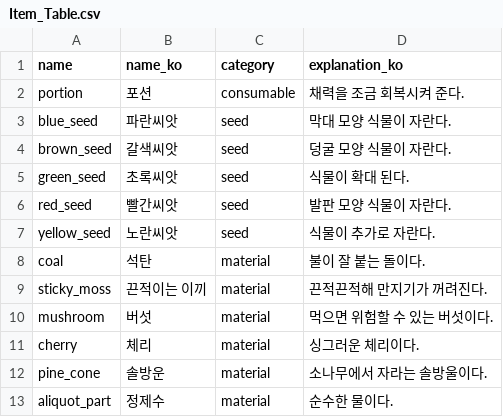
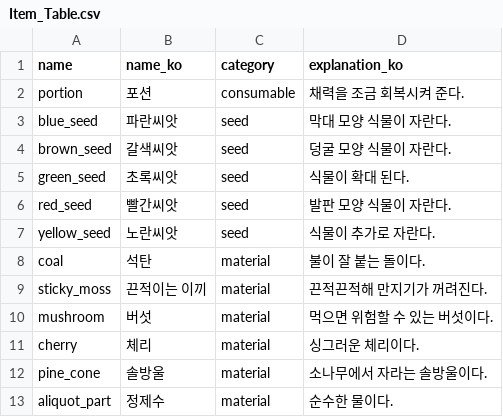
Before and after one commit to Project-Seed/Seed, a CSV file: Unity_File/Assets/Resources/Item_Table.csv, drawn as a sheet.

Commit message:
솔방울

```diff
--- a/Unity_File/Assets/Resources/Item_Table.csv
+++ b/Unity_File/Assets/Resources/Item_Table.csv
@@ -11,3 +11,3 @@ mushroom,버섯,material,먹으면 위험할 수 있는 버섯이다.
 cherry,체리,material,싱그러운 체리이다.
-pine_cone,솔방운,material,소나무에서 자라는 솔방울이다.
+pine_cone,솔방울,material,소나무에서 자라는 솔방울이다.
 aliquot_part,정제수,material,순수한 물이다.
```
